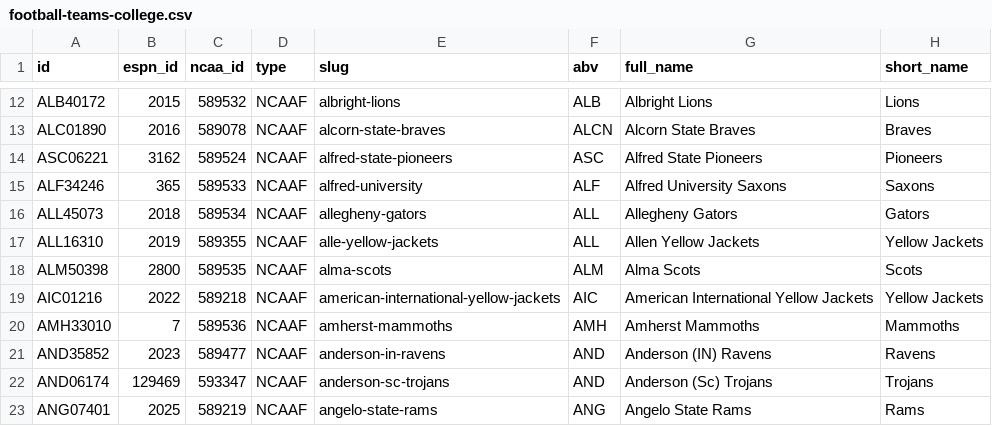
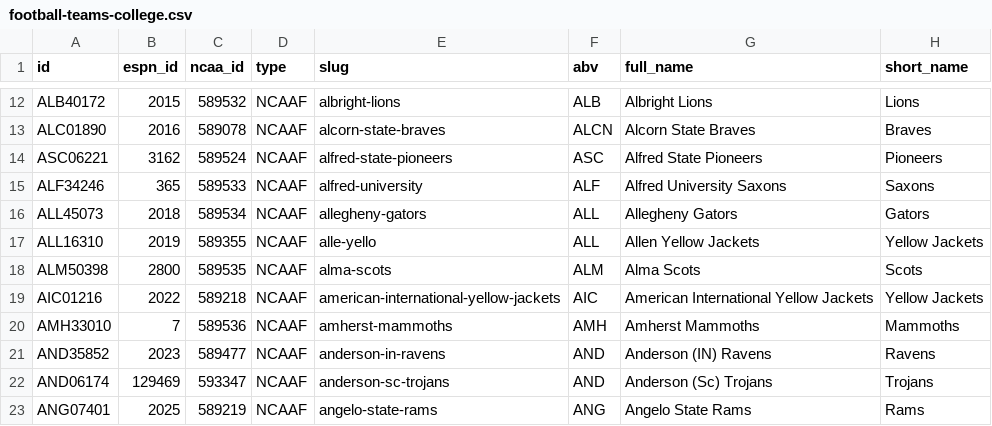
Before and after one commit to cullenchampagne1/sportsR, a CSV file: data/processed/football-teams-college.csv, drawn as a sheet; only a part is shown, gaps mark what is left out; the diff names each change by its address in the sheet, - before the commit and + after, or states it on an @@ line.

Commit message:
Test 2

```diff
--- a/data/processed/football-teams-college.csv
+++ b/data/processed/football-teams-college.csv
-E17 (slug): alle-yellow-jackets
+E17 (slug): alle-yello
```
